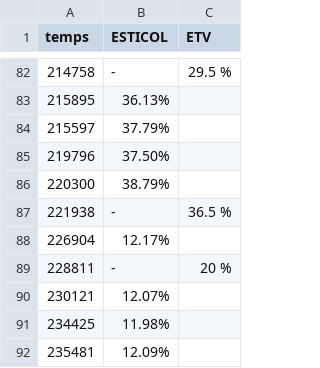
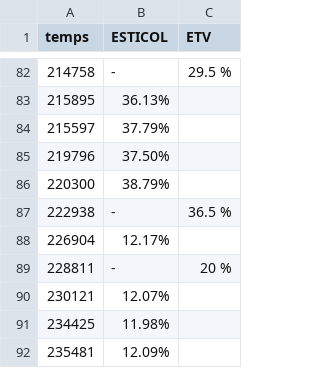
Before and after one commit to EdgarJaber/bayes-calibration-for-prognostics, a CSV file: DATA/field_data/field_data.csv, drawn as a sheet; only a part is shown, gaps mark what is left out.

```diff
--- a/DATA/field_data/field_data.csv
+++ b/DATA/field_data/field_data.csv
@@ -86,3 +86,3 @@ temps,ESTICOL,ETV
 220300,38.79%,
-221938,-,36.5 %
+222938,-,36.5 %
 226904,12.17%,
```
Also changed, not shown: 4 other files.
